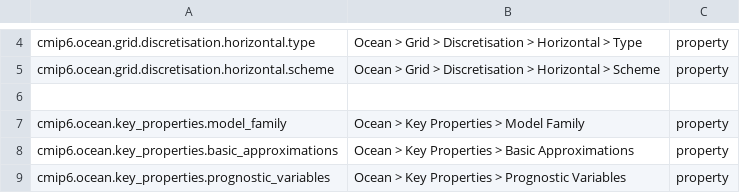
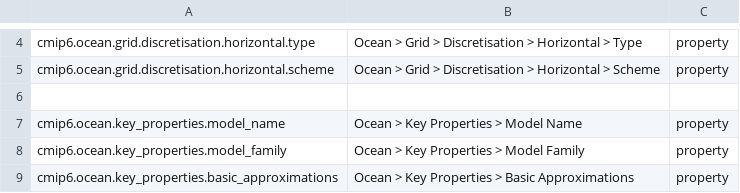
Before and after one commit to ES-DOC/cmip6-specializations-ocean, a CSV file: _ocean-ids-level-3.csv, drawn as a sheet; only a part is shown, gaps mark what is left out; the shorter side is filled out with more unchanged rows; the diff names each change by its address in the sheet, - before the commit and + after, or states it on an @@ line.

Commit message:
Add ocean_short_table.py, list of ID for model descriptipon papers standard model tables

```diff
--- a/_ocean-ids-level-3.csv
+++ b/_ocean-ids-level-3.csv
+row 7: cmip6.ocean.key_properties.model_name | Ocean > Key Properties > Model Name | property
```
Also changed, not shown: 4 other files.
